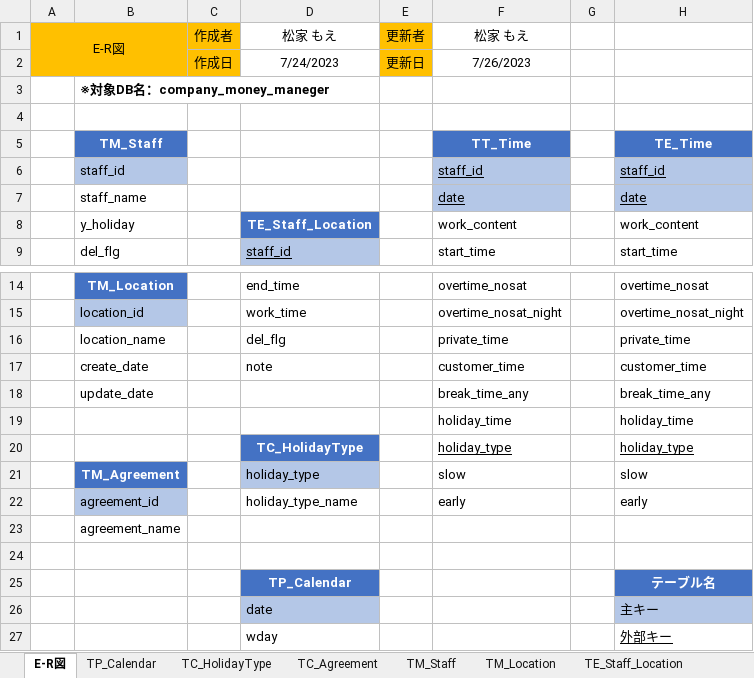
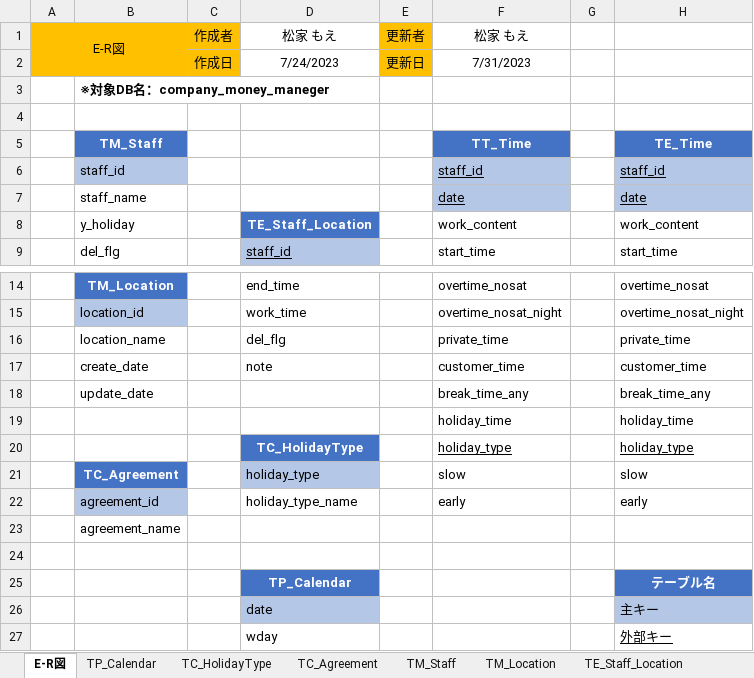
Before and after one commit to FIY24554/commpany_money, an Excel workbook: 設計書/DB設計書.xlsx, sheet E-R図, drawn as a sheet; only a part is shown, gaps mark what is left out; values as stored, in another font and other column widths than the file's, no borders; charts and pictures not drawn; the diff names each change by its address in the sheet, - before the commit and + after, or states it on an @@ line.

```diff
--- a/設計書/DB設計書.xlsx (sheet E-R図)
+++ b/設計書/DB設計書.xlsx (sheet E-R図)
-F2: 7/26/2023
+F2: 7/31/2023
-B21: TM_Agreement
+B21: TC_Agreement
```
Also changed, not shown: sheet TE_Staff_Location, sheet TT_Time, sheet TE_Time, 設計書/画面設計書_松家.xlsx, 1 other file.
